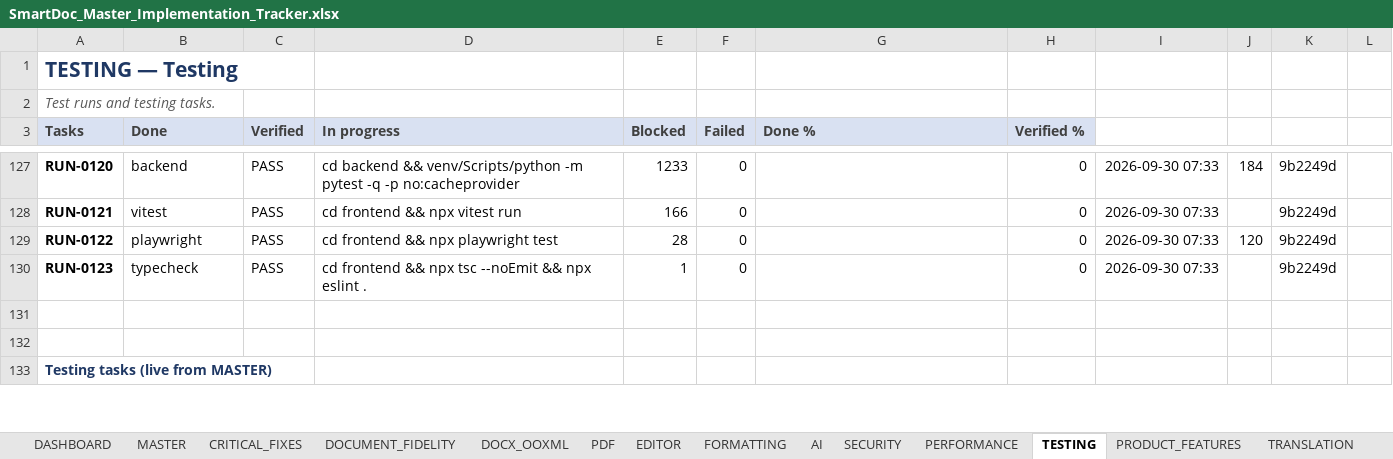
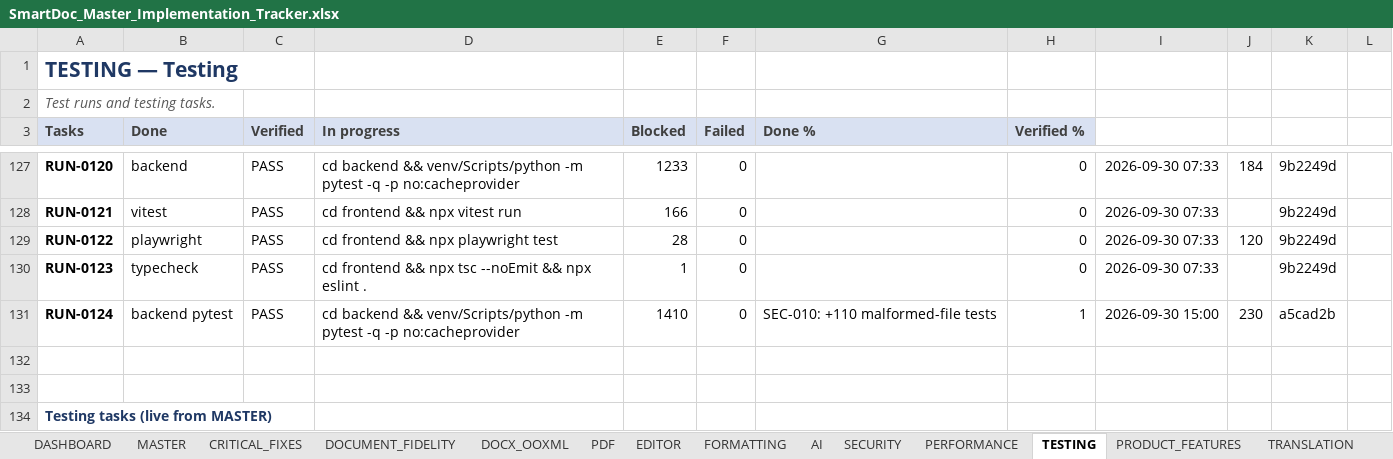
Before and after one commit to Drajeto07/claude, an Excel workbook: SmartDoc_Master_Implementation_Tracker.xlsx, sheet TESTING, drawn as a sheet; only a part is shown, gaps mark what is left out; values as stored, in another font and other column widths than the file's, no borders; conditional formats not drawn; the diff names each change by its address in the sheet, - before the commit and + after, or states it on an @@ line.

```diff
--- a/SmartDoc_Master_Implementation_Tracker.xlsx (sheet TESTING)
+++ b/SmartDoc_Master_Implementation_Tracker.xlsx (sheet TESTING)
+row 131: RUN-0124 | backend pytest | PASS | cd backend && venv/Scripts/python -m pytest -q -p no:cacheprovider | 1410 | 0 | SEC-010: +110 malformed-file tests | 1 | 2026-09-30 15:00 | 230 | a5cad2b
```
Also changed, not shown: sheet DASHBOARD, sheet SESSION_STATE, sheet SECURITY, sheet CHANGE_LOG, sheet MASTER, sheet CRITICAL_FIXES, formulas that keep their value, 12 other files.
